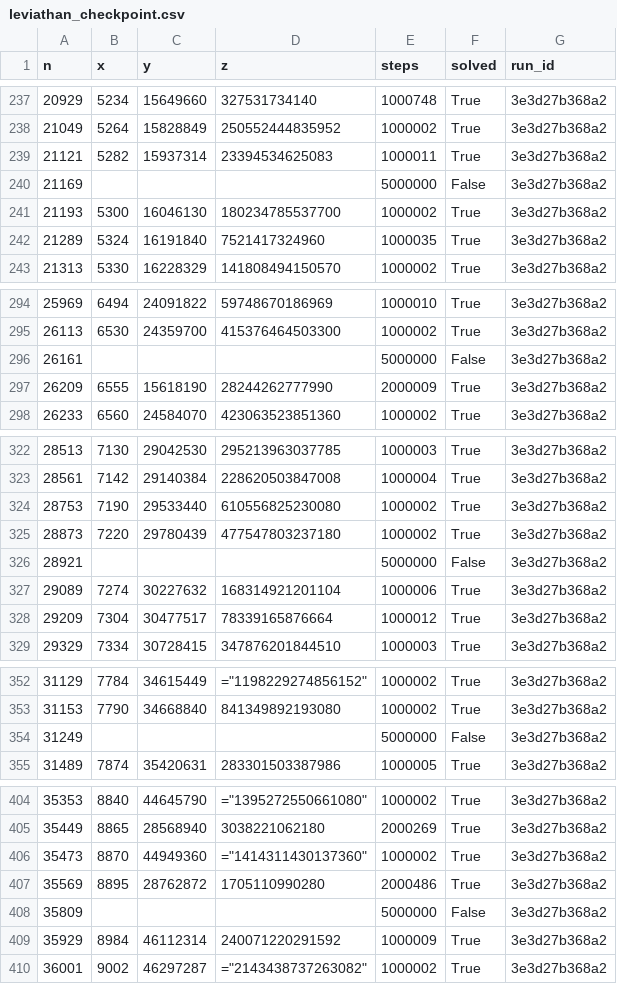
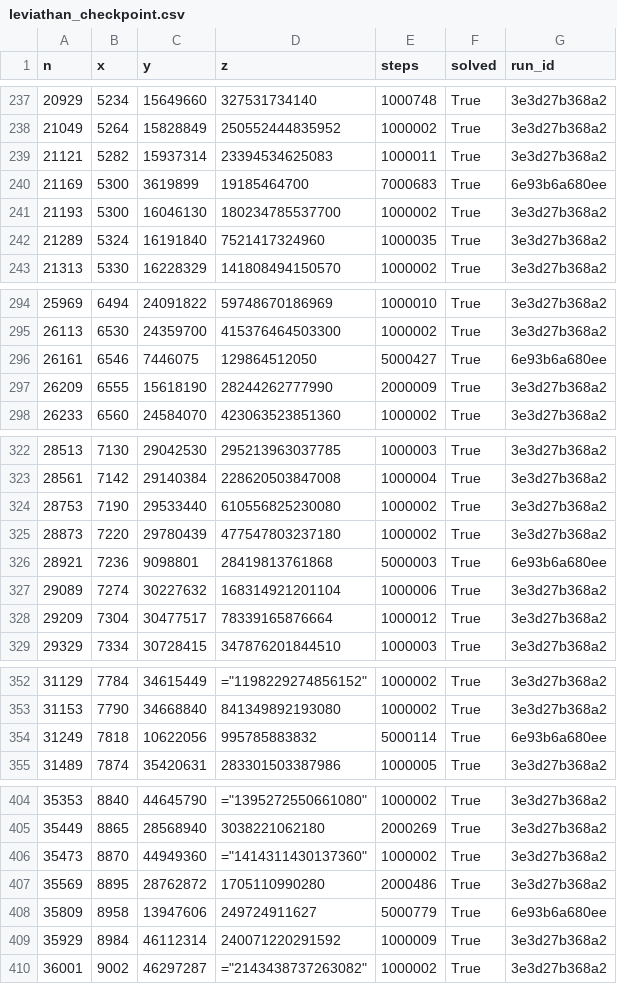
Before and after one commit to Commencethescourge/erdos-straus-solver, a CSV file: leviathan_checkpoint.csv, drawn as a sheet; only a part is shown, gaps mark what is left out; the diff covers the shown part only.

```diff
--- a/leviathan_checkpoint.csv
+++ b/leviathan_checkpoint.csv
@@ -239,3 +239,3 @@ n,x,y,z,steps,solved,run_id
 21121,5282,15937314,23394534625083,1000011,True,3e3d27b368a2
-21169,,,,5000000,False,3e3d27b368a2
+21169,5300,3619899,19185464700,7000683,True,6e93b6a680ee
 21193,5300,16046130,180234785537700,1000002,True,3e3d27b368a2
@@ -295,3 +295,3 @@ n,x,y,z,steps,solved,run_id
 26113,6530,24359700,415376464503300,1000002,True,3e3d27b368a2
-26161,,,,5000000,False,3e3d27b368a2
+26161,6546,7446075,129864512050,5000427,True,6e93b6a680ee
 26209,6555,15618190,28244262777990,2000009,True,3e3d27b368a2
@@ -325,3 +325,3 @@ n,x,y,z,steps,solved,run_id
 28873,7220,29780439,477547803237180,1000002,True,3e3d27b368a2
-28921,,,,5000000,False,3e3d27b368a2
+28921,7236,9098801,28419813761868,5000003,True,6e93b6a680ee
 29089,7274,30227632,168314921201104,1000006,True,3e3d27b368a2
@@ -353,3 +353,3 @@ n,x,y,z,steps,solved,run_id
 31153,7790,34668840,841349892193080,1000002,True,3e3d27b368a2
-31249,,,,5000000,False,3e3d27b368a2
+31249,7818,10622056,995785883832,5000114,True,6e93b6a680ee
 31489,7874,35420631,283301503387986,1000005,True,3e3d27b368a2
@@ -407,3 +407,3 @@ n,x,y,z,steps,solved,run_id
 35569,8895,28762872,1705110990280,2000486,True,3e3d27b368a2
-35809,,,,5000000,False,3e3d27b368a2
+35809,8958,13947606,249724911627,5000779,True,6e93b6a680ee
 35929,8984,46112314,240071220291592,1000009,True,3e3d27b368a2
```
Also changed, not shown: 12 edited cells elsewhere in this file.
